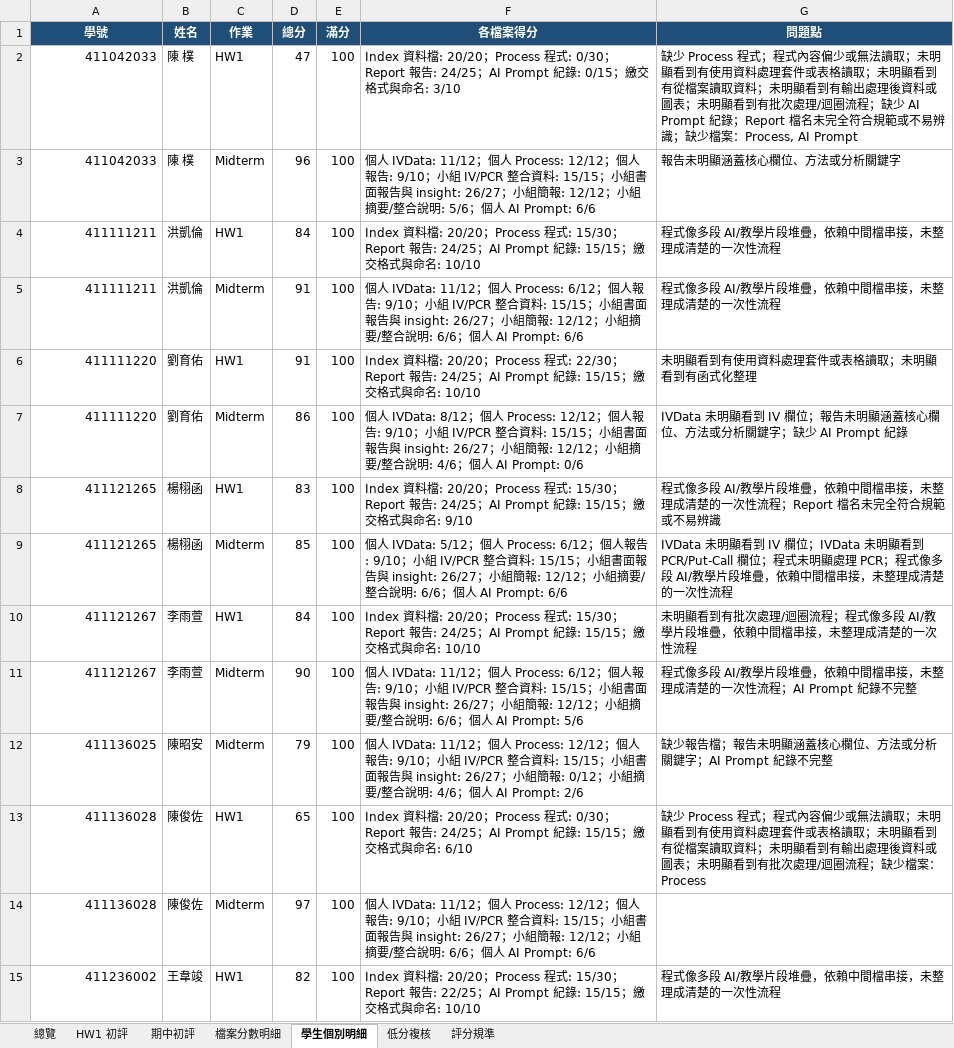
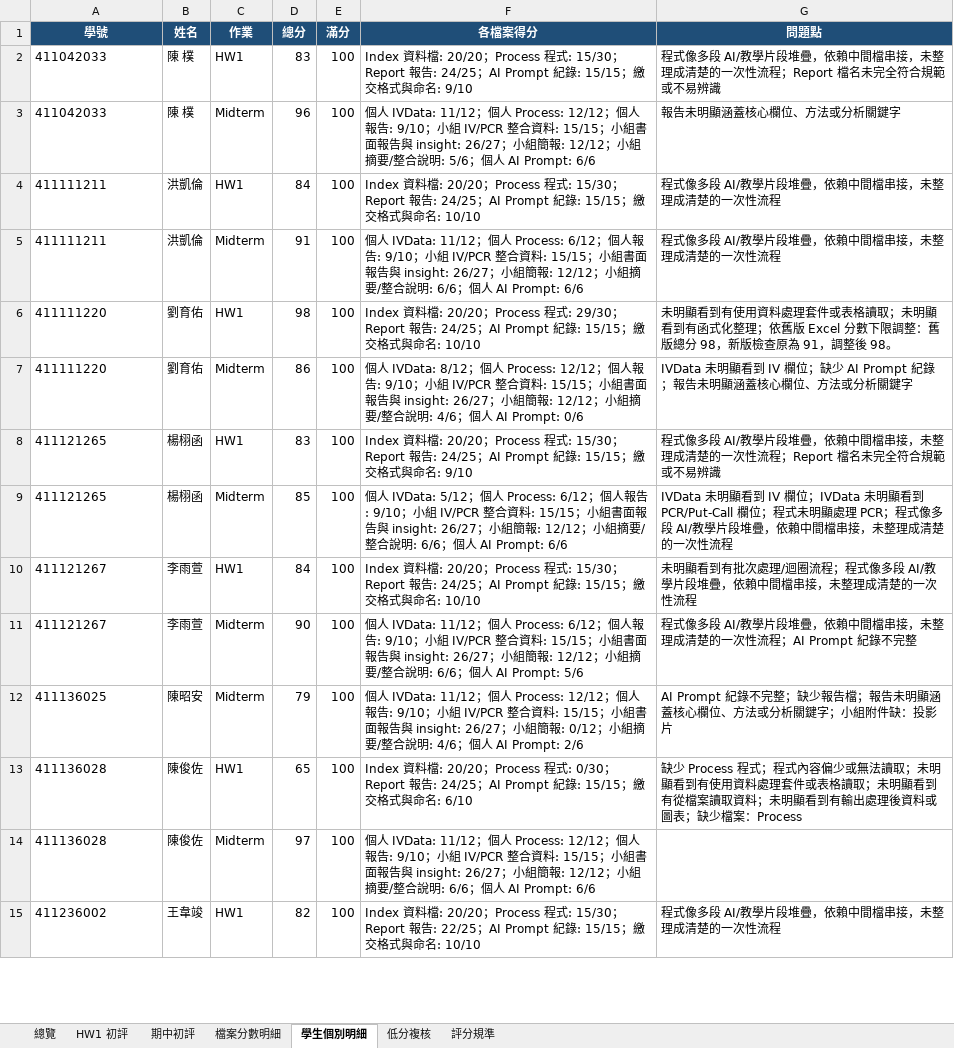
Before and after one commit to Xin95172/Personal-Project, an Excel workbook: ndhu/蕭義龍/金融資料探勘_助教初評.xlsx, sheet 學生個別明細, drawn as a sheet; only a part is shown; values as stored, in another font and other column widths than the file's, no borders; the diff covers the shown part only; the diff names each change by its address in the sheet, - before the commit and + after, or states it on an @@ line.

```diff
--- a/ndhu/蕭義龍/金融資料探勘_助教初評.xlsx (sheet 學生個別明細)
+++ b/ndhu/蕭義龍/金融資料探勘_助教初評.xlsx (sheet 學生個別明細)
-A2:A15 alignment: right
+A2:A15 alignment: left
-D2 (總分): 47
+D2 (總分): 83
-F2 (各檔案得分): …Process 程式: 0/30；Report 報告: 24/25；AI Prompt 紀錄: 0/15；繳交格式與命名: 3/10
+F2 (各檔案得分): …Process 程式: 15/30；Report 報告: 24/25；AI Prompt 紀錄: 15/15；繳交格式與命名: 9/10
-G2 (問題點): 缺少 Process 程式；程式內容偏少或無法讀取；未明顯看到有使用資料處理套件或表格讀取；未明顯看到有從檔案讀取資料；未明顯看到有輸出處理後資料或圖表；未明顯看到有批次處理/迴圈流程；缺少 AI Prompt 紀錄；Report 檔名未完全符合規範或不易辨識；缺少檔案：Process, AI Prompt
+G2 (問題點): 程式像多段 AI/教學片段堆疊，依賴中間檔串接，未整理成清楚的一次性流程；Report 檔名未完全符合規範或不易辨識
-D6 (總分): 91
+D6 (總分): 98
-F6 (各檔案得分): …Process 程式: 22/30；Report 報告…
+F6 (各檔案得分): …Process 程式: 29/30；Report 報告…
-G6 (問題點): …式化整理
+G6 (問題點): …式化整理；依舊版 Excel 分數下限調整：舊版總分 98，新版檢查原為 91，調整後 98。
-G7 (問題點): …IV 欄位；報告未明顯涵蓋核心欄位、方法或分析關鍵字；缺少 AI Prompt 紀錄
+G7 (問題點): …IV 欄位；缺少 AI Prompt 紀錄；報告未明顯涵蓋核心欄位、方法或分析關鍵字
-G12 (問題點): 缺少報告檔；報告未明顯涵蓋核心欄位、方法或分析關鍵字；AI Prompt 紀錄不完整
+G12 (問題點): AI Prompt 紀錄不完整；缺少報告檔；報告未明顯涵蓋核心欄位、方法或分析關鍵字；小組附件缺：投影片
-G13 (問題點): …或圖表；未明顯看到有批次處理/迴圈流程；缺少檔案…
+G13 (問題點): …或圖表；缺少檔案…
```
Also changed, not shown: 1 added row, 16 edited cells and cell formats elsewhere in this sheet, sheet 檔案分數明細, sheet 期中初評, sheet HW1 初評, sheet 低分複核, sheet 總覽, ndhu/房地產/591_實價登錄整理.xlsx, 11 other files.
